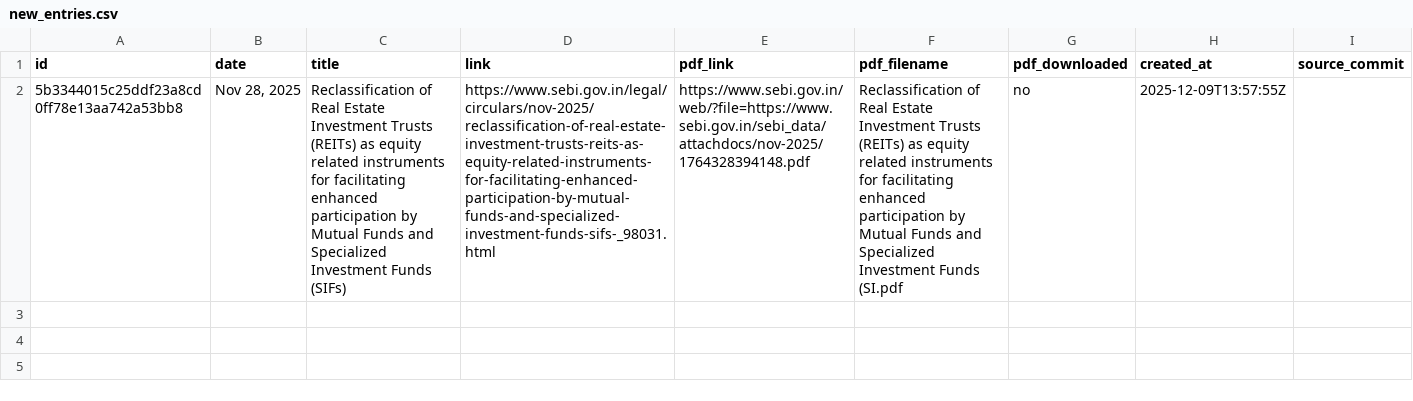
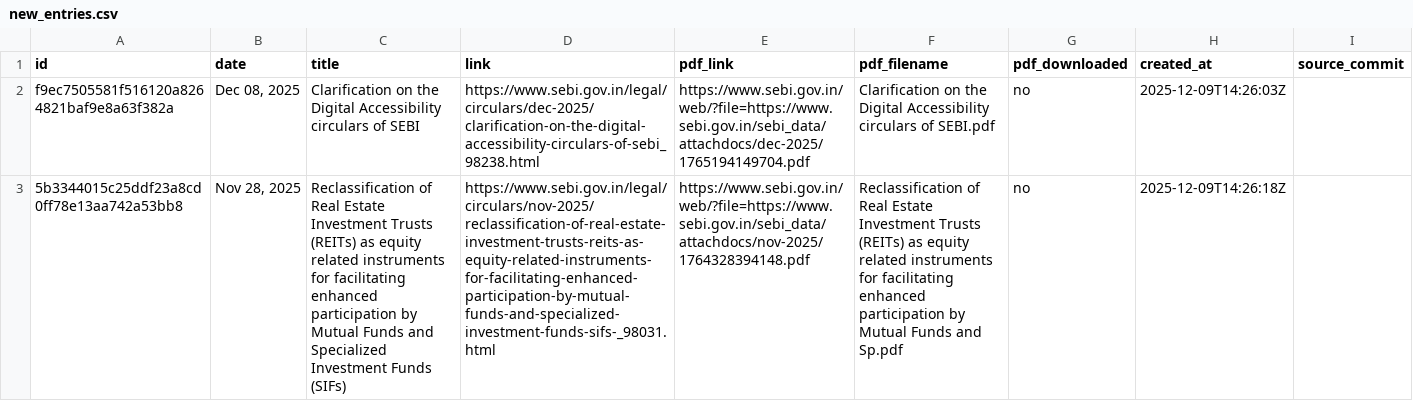
Before and after one commit to 1310-On-web/Sebi-update-notifier, a CSV file: new_entries.csv, drawn as a sheet; addresses are those after the commit; the diff names each change by its address in the sheet, - before the commit and + after, or states it on an @@ line.

```diff
--- a/new_entries.csv
+++ b/new_entries.csv
+row 2: f9ec7505581f516120a8264821baf9e8a63f382a | Dec 08, 2025 | Clarification on the Digital Accessibility circulars of SEBI | https://www.sebi.gov.in/legal/circulars/dec-2025/clarification-on-the-digital-accessibility-circulars-of-sebi_98238.html | https://www.sebi.gov.in/web/?file=https://www.sebi.gov.in/sebi_data/attachdocs/dec-2025/1765194149704.pdf | Clarification on the Digital Accessibility circulars of SEBI.pdf | no | 2025-12-09T14:26:03Z
-F3 (pdf_filename): …Funds and Specialized Investment Funds (SI.pdf
+F3 (pdf_filename): …Funds and Sp.pdf
-H3 (created_at): 2025-12-09T13:57:55Z
+H3 (created_at): 2025-12-09T14:26:18Z
```
Also changed, not shown: sebi_master.csv.
